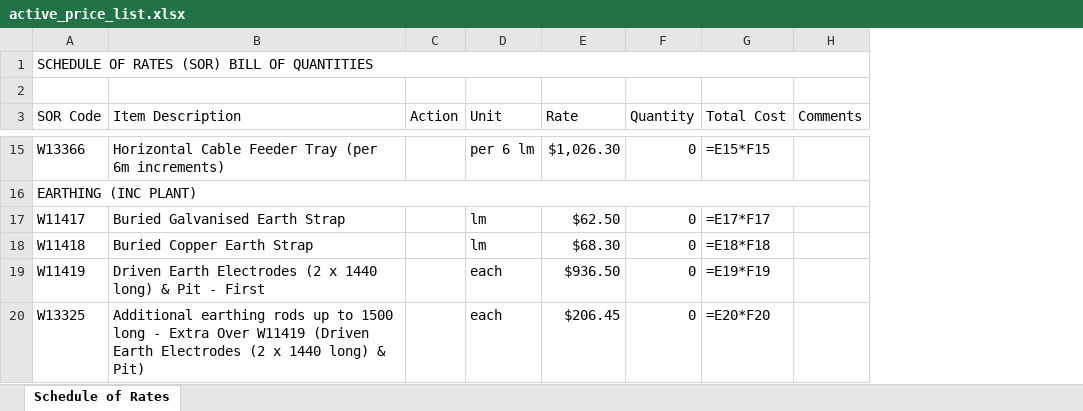
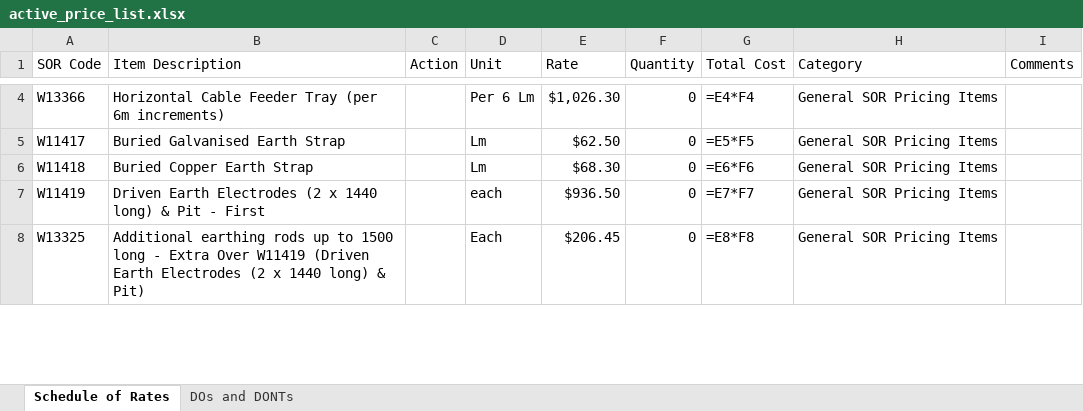
Before and after one commit to AnilShebin/Strelza-BOQ, an Excel workbook: backend/uploads/active_price_list.xlsx, sheet Schedule of Rates, drawn as a sheet; only a part is shown, gaps mark what is left out; values as stored, in another font and other column widths than the file's, no cell formats; formulas without a stored value are shown as written; removed rows and columns are numbered as before the commit, all else as after; the diff covers the shown part only; the diff names each change by its address in the sheet, - before the commit and + after, or states it on an @@ line.

```diff
--- a/backend/uploads/active_price_list.xlsx (sheet Schedule of Rates)
+++ b/backend/uploads/active_price_list.xlsx (sheet Schedule of Rates)
+sheet tab: DOs and DONTs
+column H (Category), rows 4-8: all General SOR Pricing Items
-row 1: SCHEDULE OF RATES (SOR) BILL OF QUANTITIES
-row 2: (empty)
-D4 (Unit): per 6 lm
+D4 (Unit): Per 6 Lm
-G4 (Total Cost): =E15*F15
+G4 (Total Cost): =E4*F4
-row 16: EARTHING (INC PLANT)
-D5:D6 (Unit): lm
+D5:D6 (Unit): Lm
-G5 (Total Cost): =E17*F17
+G5 (Total Cost): =E5*F5
-G6 (Total Cost): =E18*F18
+G6 (Total Cost): =E6*F6
-G7 (Total Cost): =E19*F19
+G7 (Total Cost): =E7*F7
-D8 (Unit): each
+D8 (Unit): Each
-G8 (Total Cost): =E20*F20
+G8 (Total Cost): =E8*F8
```
Also changed, not shown: 37 added rows, 215 removed rows and 246 edited cells elsewhere in this sheet, cell formats, backend/uploads/price_list_1.xlsx, 27 other files.
